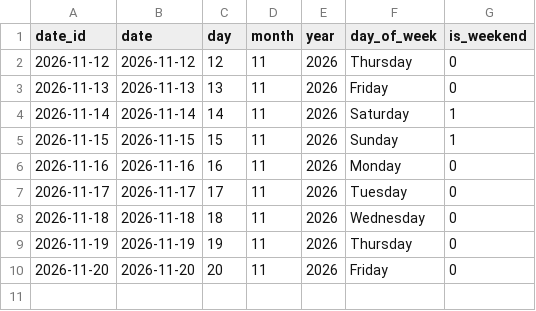
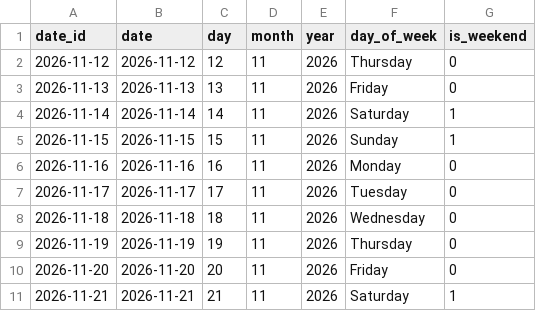
Before and after one commit to DaniyaSh243/india-aqi-etl, a CSV file: data/processed/dim_date.csv, drawn as a sheet; the diff names each change by its address in the sheet, - before the commit and + after, or states it on an @@ line.

```diff
--- a/data/processed/dim_date.csv
+++ b/data/processed/dim_date.csv
+row 11: 2026-11-21 | 2026-11-21 | 21 | 11 | 2026 | Saturday | 1
```
Also changed, not shown: 2 other files.
